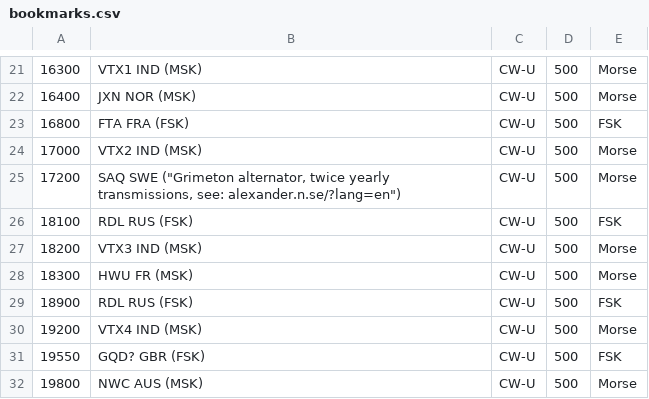
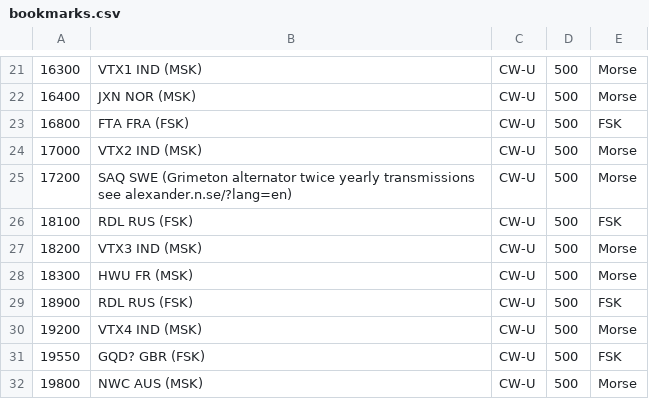
Before and after one commit to ageras1/ageras1, a CSV file: bookmarks.csv, drawn as a sheet; only a part is shown, gaps mark what is left out; the diff names each change by its address in the sheet, - before the commit and + after, or states it on an @@ line.

Commit message:
Update bookmarks.csv

```diff
--- a/bookmarks.csv
+++ b/bookmarks.csv
-B25: SAQ SWE ("Grimeton alternator, twice yearly transmissions, see: alexander.n.se/?lang=en")
+B25: SAQ SWE (Grimeton alternator twice yearly transmissions see alexander.n.se/?lang=en)
```
